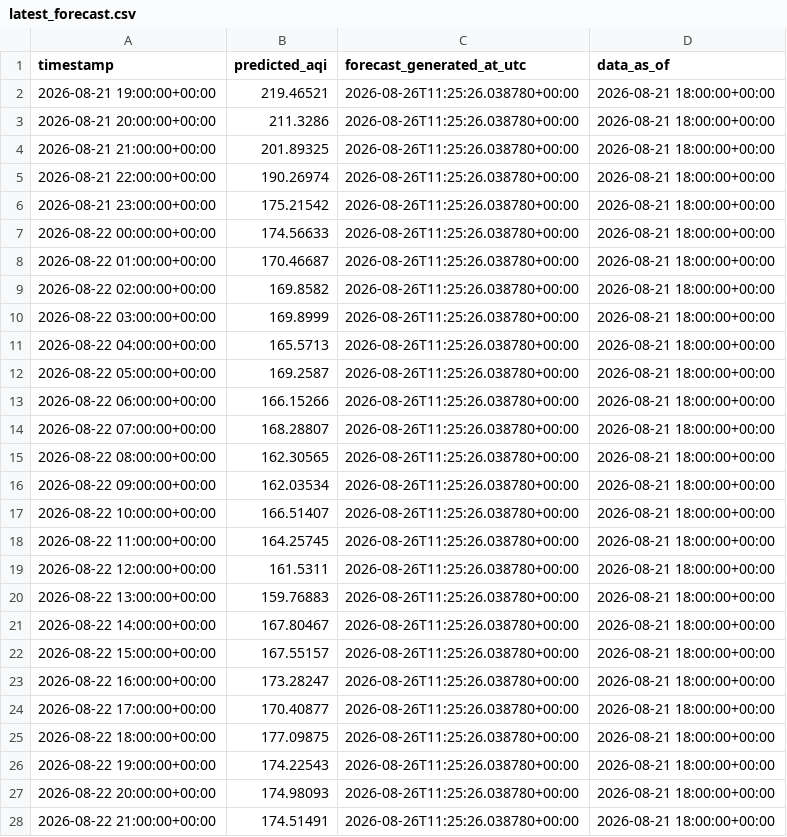
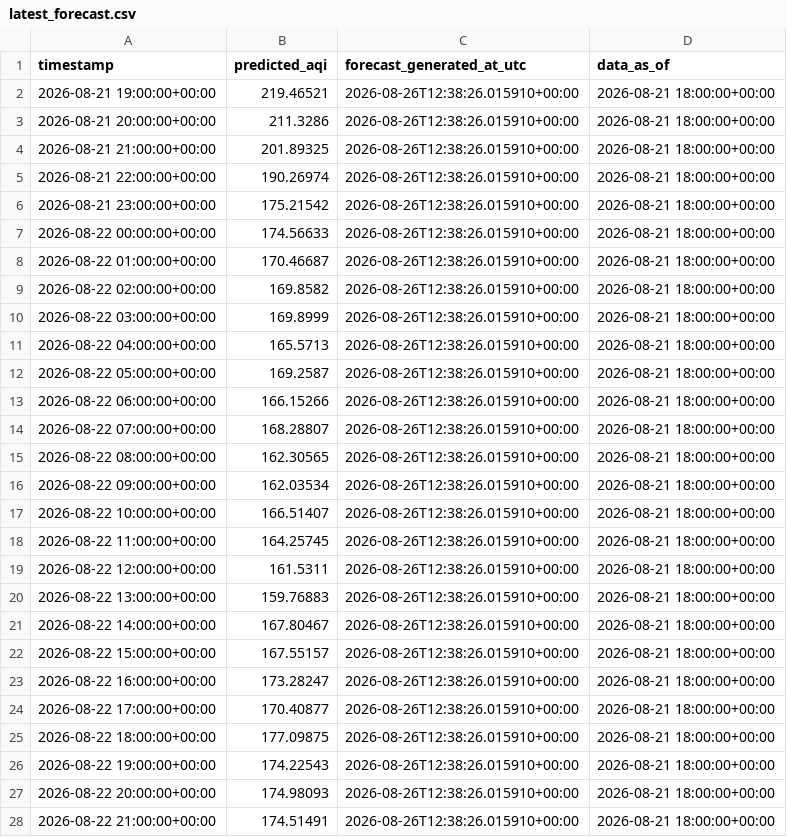
Before and after one commit to Moosa-Hassan/lahore_aqi, a CSV file: predictions/latest_forecast.csv, drawn as a sheet; only a part is shown; the diff covers the shown part only.

```diff
--- a/predictions/latest_forecast.csv
+++ b/predictions/latest_forecast.csv
@@ -1,28 +1,28 @@
 timestamp,predicted_aqi,forecast_generated_at_utc,data_as_of
-2026-08-21 19:00:00+00:00,219.46521,2026-08-26T11:25:26.038780+00:00,2026-08-21 18:00:00+00:00
-2026-08-21 20:00:00+00:00,211.3286,2026-08-26T11:25:26.038780+00:00,2026-08-21 18:00:00+00:00
-2026-08-21 21:00:00+00:00,201.89325,2026-08-26T11:25:26.038780+00:00,2026-08-21 18:00:00+00:00
-2026-08-21 22:00:00+00:00,190.26974,2026-08-26T11:25:26.038780+00:00,2026-08-21 18:00:00+00:00
-2026-08-21 23:00:00+00:00,175.21542,2026-08-26T11:25:26.038780+00:00,2026-08-21 18:00:00+00:00
-2026-08-22 00:00:00+00:00,174.56633,2026-08-26T11:25:26.038780+00:00,2026-08-21 18:00:00+00:00
-2026-08-22 01:00:00+00:00,170.46687,2026-08-26T11:25:26.038780+00:00,2026-08-21 18:00:00+00:00
-2026-08-22 02:00:00+00:00,169.8582,2026-08-26T11:25:26.038780+00:00,2026-08-21 18:00:00+00:00
-2026-08-22 03:00:00+00:00,169.8999,2026-08-26T11:25:26.038780+00:00,2026-08-21 18:00:00+00:00
-2026-08-22 04:00:00+00:00,165.5713,2026-08-26T11:25:26.038780+00:00,2026-08-21 18:00:00+00:00
-2026-08-22 05:00:00+00:00,169.2587,2026-08-26T11:25:26.038780+00:00,2026-08-21 18:00:00+00:00
-2026-08-22 06:00:00+00:00,166.15266,2026-08-26T11:25:26.038780+00:00,2026-08-21 18:00:00+00:00
-2026-08-22 07:00:00+00:00,168.28807,2026-08-26T11:25:26.038780+00:00,2026-08-21 18:00:00+00:00
-2026-08-22 08:00:00+00:00,162.30565,2026-08-26T11:25:26.038780+00:00,2026-08-21 18:00:00+00:00
-2026-08-22 09:00:00+00:00,162.03534,2026-08-26T11:25:26.038780+00:00,2026-08-21 18:00:00+00:00
-2026-08-22 10:00:00+00:00,166.51407,2026-08-26T11:25:26.038780+00:00,2026-08-21 18:00:00+00:00
-2026-08-22 11:00:00+00:00,164.25745,2026-08-26T11:25:26.038780+00:00,2026-08-21 18:00:00+00:00
-2026-08-22 12:00:00+00:00,161.5311,2026-08-26T11:25:26.038780+00:00,2026-08-21 18:00:00+00:00
-2026-08-22 13:00:00+00:00,159.76883,2026-08-26T11:25:26.038780+00:00,2026-08-21 18:00:00+00:00
-2026-08-22 14:00:00+00:00,167.80467,2026-08-26T11:25:26.038780+00:00,2026-08-21 18:00:00+00:00
-2026-08-22 15:00:00+00:00,167.55157,2026-08-26T11:25:26.038780+00:00,2026-08-21 18:00:00+00:00
-2026-08-22 16:00:00+00:00,173.28247,2026-08-26T11:25:26.038780+00:00,2026-08-21 18:00:00+00:00
-2026-08-22 17:00:00+00:00,170.40877,2026-08-26T11:25:26.038780+00:00,2026-08-21 18:00:00+00:00
-2026-08-22 18:00:00+00:00,177.09875,2026-08-26T11:25:26.038780+00:00,2026-08-21 18:00:00+00:00
-2026-08-22 19:00:00+00:00,174.22543,2026-08-26T11:25:26.038780+00:00,2026-08-21 18:00:00+00:00
-2026-08-22 20:00:00+00:00,174.98093,2026-08-26T11:25:26.038780+00:00,2026-08-21 18:00:00+00:00
-2026-08-22 21:00:00+00:00,174.51491,2026-08-26T11:25:26.038780+00:00,2026-08-21 18:00:00+00:00
+2026-08-21 19:00:00+00:00,219.46521,2026-08-26T12:38:26.015910+00:00,2026-08-21 18:00:00+00:00
+2026-08-21 20:00:00+00:00,211.3286,2026-08-26T12:38:26.015910+00:00,2026-08-21 18:00:00+00:00
+2026-08-21 21:00:00+00:00,201.89325,2026-08-26T12:38:26.015910+00:00,2026-08-21 18:00:00+00:00
+2026-08-21 22:00:00+00:00,190.26974,2026-08-26T12:38:26.015910+00:00,2026-08-21 18:00:00+00:00
+2026-08-21 23:00:00+00:00,175.21542,2026-08-26T12:38:26.015910+00:00,2026-08-21 18:00:00+00:00
+2026-08-22 00:00:00+00:00,174.56633,2026-08-26T12:38:26.015910+00:00,2026-08-21 18:00:00+00:00
+2026-08-22 01:00:00+00:00,170.46687,2026-08-26T12:38:26.015910+00:00,2026-08-21 18:00:00+00:00
+2026-08-22 02:00:00+00:00,169.8582,2026-08-26T12:38:26.015910+00:00,2026-08-21 18:00:00+00:00
+2026-08-22 03:00:00+00:00,169.8999,2026-08-26T12:38:26.015910+00:00,2026-08-21 18:00:00+00:00
+2026-08-22 04:00:00+00:00,165.5713,2026-08-26T12:38:26.015910+00:00,2026-08-21 18:00:00+00:00
+2026-08-22 05:00:00+00:00,169.2587,2026-08-26T12:38:26.015910+00:00,2026-08-21 18:00:00+00:00
+2026-08-22 06:00:00+00:00,166.15266,2026-08-26T12:38:26.015910+00:00,2026-08-21 18:00:00+00:00
+2026-08-22 07:00:00+00:00,168.28807,2026-08-26T12:38:26.015910+00:00,2026-08-21 18:00:00+00:00
+2026-08-22 08:00:00+00:00,162.30565,2026-08-26T12:38:26.015910+00:00,2026-08-21 18:00:00+00:00
+2026-08-22 09:00:00+00:00,162.03534,2026-08-26T12:38:26.015910+00:00,2026-08-21 18:00:00+00:00
+2026-08-22 10:00:00+00:00,166.51407,2026-08-26T12:38:26.015910+00:00,2026-08-21 18:00:00+00:00
+2026-08-22 11:00:00+00:00,164.25745,2026-08-26T12:38:26.015910+00:00,2026-08-21 18:00:00+00:00
+2026-08-22 12:00:00+00:00,161.5311,2026-08-26T12:38:26.015910+00:00,2026-08-21 18:00:00+00:00
+2026-08-22 13:00:00+00:00,159.76883,2026-08-26T12:38:26.015910+00:00,2026-08-21 18:00:00+00:00
+2026-08-22 14:00:00+00:00,167.80467,2026-08-26T12:38:26.015910+00:00,2026-08-21 18:00:00+00:00
+2026-08-22 15:00:00+00:00,167.55157,2026-08-26T12:38:26.015910+00:00,2026-08-21 18:00:00+00:00
+2026-08-22 16:00:00+00:00,173.28247,2026-08-26T12:38:26.015910+00:00,2026-08-21 18:00:00+00:00
+2026-08-22 17:00:00+00:00,170.40877,2026-08-26T12:38:26.015910+00:00,2026-08-21 18:00:00+00:00
+2026-08-22 18:00:00+00:00,177.09875,2026-08-26T12:38:26.015910+00:00,2026-08-21 18:00:00+00:00
+2026-08-22 19:00:00+00:00,174.22543,2026-08-26T12:38:26.015910+00:00,2026-08-21 18:00:00+00:00
+2026-08-22 20:00:00+00:00,174.98093,2026-08-26T12:38:26.015910+00:00,2026-08-21 18:00:00+00:00
+2026-08-22 21:00:00+00:00,174.51491,2026-08-26T12:38:26.015910+00:00,2026-08-21 18:00:00+00:00
```
Also changed, not shown: 45 edited cells elsewhere in this file.
